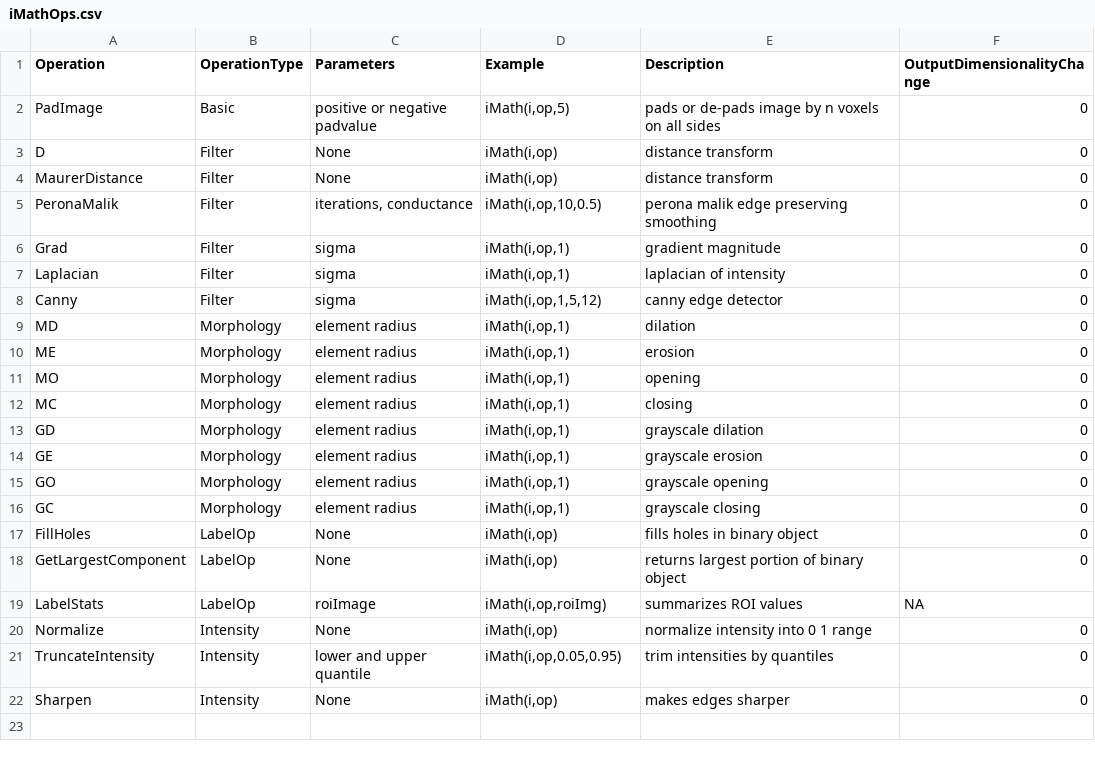
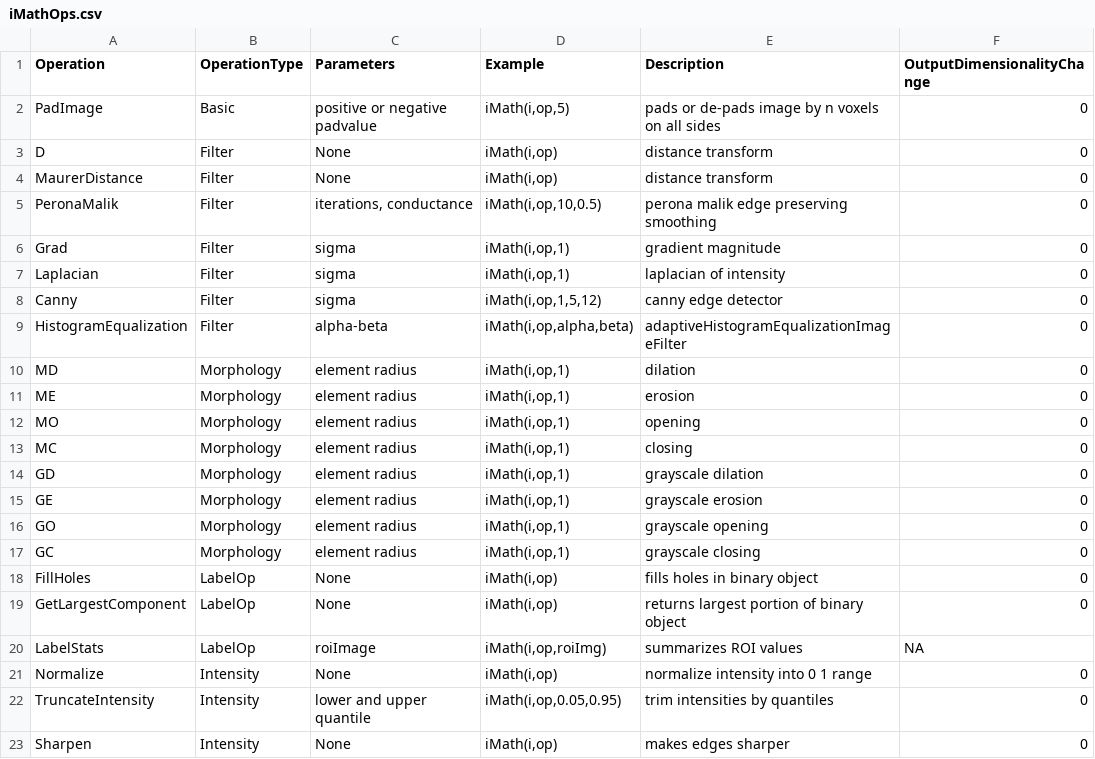
Before and after one commit to ANTsX/ANTsR, a CSV file: data/iMathOps.csv, drawn as a sheet.

Commit message:
ENH: histogram equalization

```diff
--- a/data/iMathOps.csv
+++ b/data/iMathOps.csv
@@ -8,2 +8,3 @@ Laplacian;Filter;sigma;"iMath(i,op,1)";laplacian of intensity;0
 Canny;Filter;sigma;"iMath(i,op,1,5,12)";canny edge detector;0
+HistogramEqualization;Filter;alpha-beta;"iMath(i,op,alpha,beta)";adaptiveHistogramEqualizationImageFilter;0
 MD;Morphology;element radius;"iMath(i,op,1)";dilation;0
```
Also changed, not shown: 2 other files.
